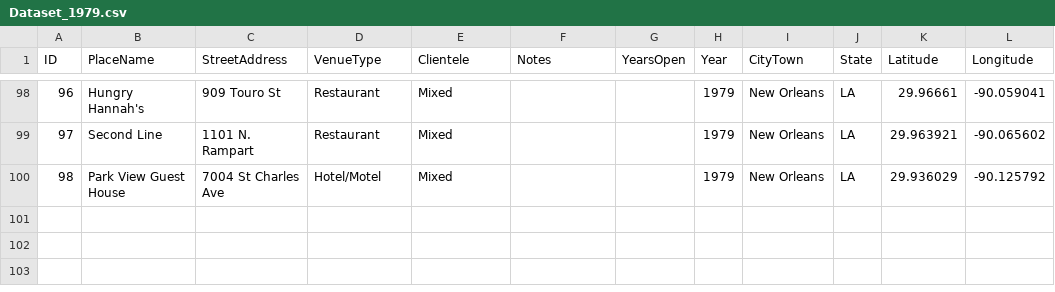
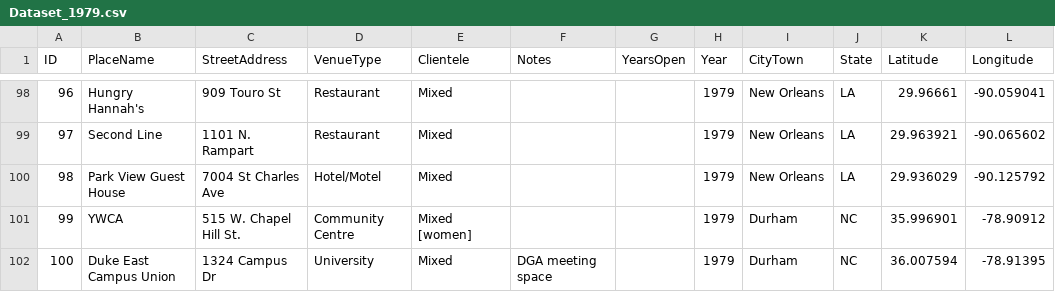
Before and after one commit to lk-345/Queer-Worldmaking, a CSV file: GeocodedDataset/Dataset_1979.csv, drawn as a sheet; only a part is shown, gaps mark what is left out; the diff names each change by its address in the sheet, - before the commit and + after, or states it on an @@ line.

Commit message:
Update Dataset_1979.csv

```diff
--- a/GeocodedDataset/Dataset_1979.csv
+++ b/GeocodedDataset/Dataset_1979.csv
+row 101: 99 | YWCA | 515 W. Chapel Hill St. | Community Centre | Mixed [women] |  |  | 1979 | Durham | NC | 35.996901 | -78.90912
+row 102: 100 | Duke East Campus Union | 1324 Campus Dr | University | Mixed | DGA meeting space |  | 1979 | Durham | NC | 36.007594 | -78.91395
```
